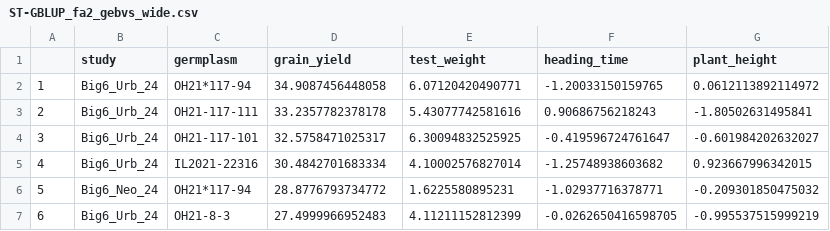
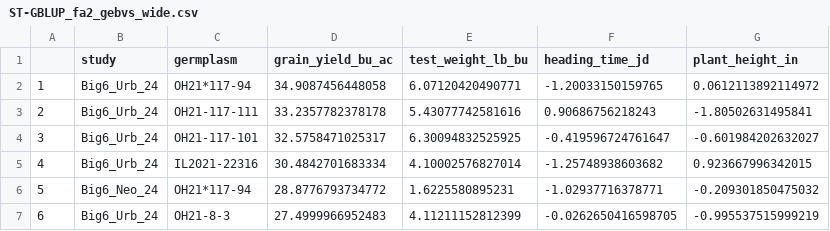
Before and after one commit to lbmunaro/wheat_big6_GS, a CSV file: Data/ST-GBLUP_fa2_gebvs_wide.csv, drawn as a sheet; only a part is shown.

Commit message:
Data

```diff
--- a/Data/ST-GBLUP_fa2_gebvs_wide.csv
+++ b/Data/ST-GBLUP_fa2_gebvs_wide.csv
@@ -1,2 +1,2 @@
-"","study","germplasm","grain_yield","test_weight","heading_time","plant_height"
+"","study","germplasm","grain_yield_bu_ac","test_weight_lb_bu","heading_time_jd","plant_height_in"
 "1","Big6_Urb_24","OH21*117-94",34.9087456448058,6.07120420490771,-1.20033150159765,0.0612113892114972
```
Also changed, not shown: 1 other file.
